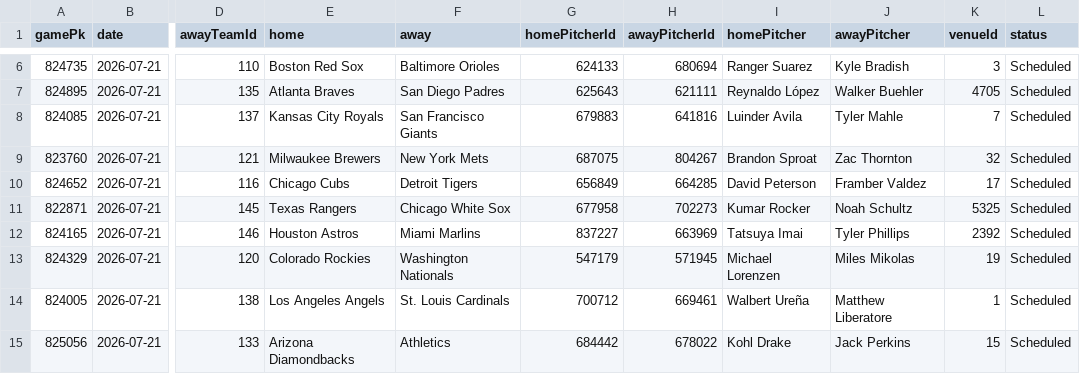
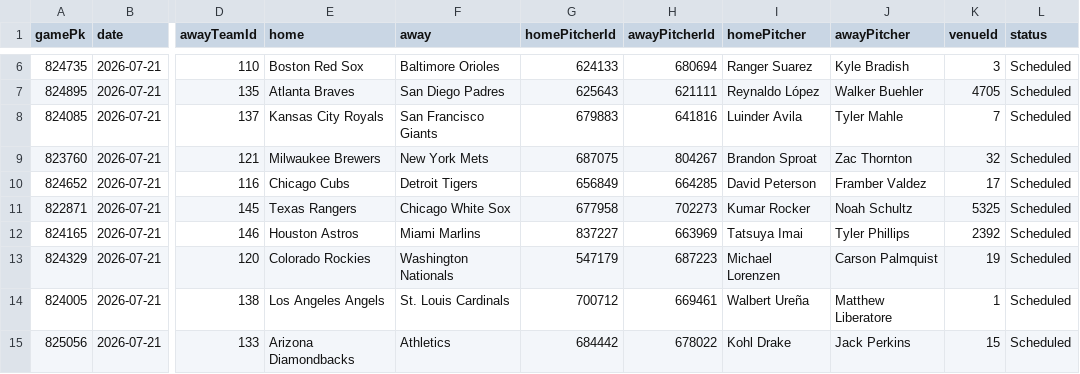
Before and after one commit to DanielTomaro13/MLB-Modelling, a CSV file: data/fixtures.csv, drawn as a sheet; only a part is shown, gaps mark what is left out; the diff names each change by its address in the sheet, - before the commit and + after, or states it on an @@ line.

```diff
--- a/data/fixtures.csv
+++ b/data/fixtures.csv
-H13 (awayPitcherId): 571945
+H13 (awayPitcherId): 687223
-J13 (awayPitcher): Miles Mikolas
+J13 (awayPitcher): Carson Palmquist
```
Also changed, not shown: reports/predictions.csv, 2 other files.
